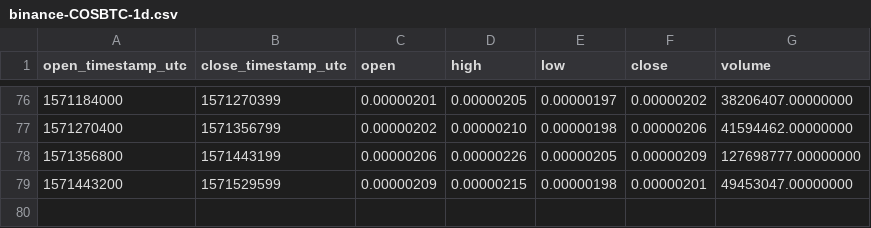
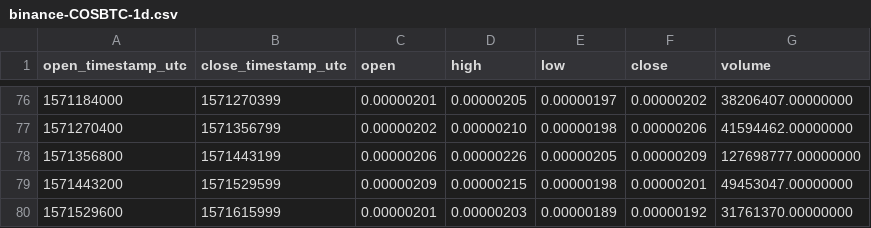
Before and after one commit to cryptobigbro/binance-COSBTC, a CSV file: binance-COSBTC-1d.csv, drawn as a sheet; only a part is shown, gaps mark what is left out; the diff names each change by its address in the sheet, - before the commit and + after, or states it on an @@ line.

```diff
--- a/binance-COSBTC-1d.csv
+++ b/binance-COSBTC-1d.csv
+row 80: 1571529600 | 1571615999 | 0.00000201 | 0.00000203 | 0.00000189 | 0.00000192 | 31761370.00000000
```
Also changed, not shown: binance-COSBTC-1h.csv.
